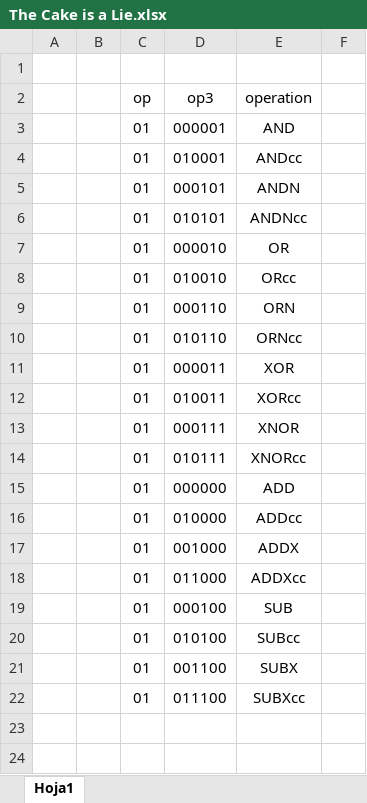
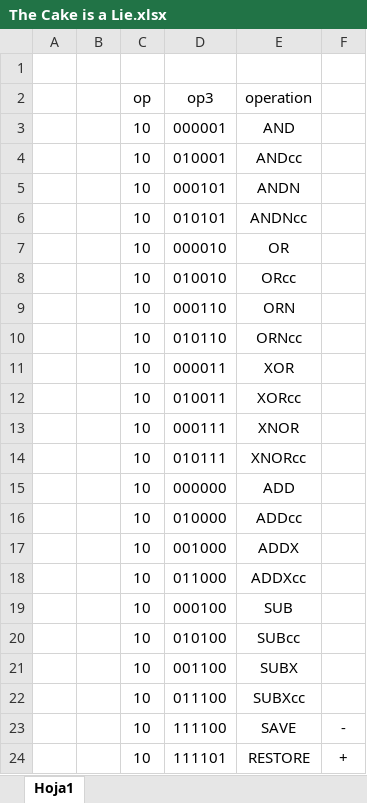
Before and after one commit to mrfreedeer/Arquitectura-Computadores, an Excel workbook: The Cake is a Lie.xlsx, sheet Hoja1, drawn as a sheet; values as stored, in another font and other column widths than the file's, no borders; the diff names each change by its address in the sheet, - before the commit and + after, or states it on an @@ line.

```diff
--- a/The Cake is a Lie.xlsx (sheet Hoja1)
+++ b/The Cake is a Lie.xlsx (sheet Hoja1)
-C3:C22 (op): 01
+C3:C22 (op): 10
+row 23:  |  | 10 | 111100 | SAVE | -
+row 24:  |  | 10 | 111101 | RESTORE | +
```
Also changed, not shown: 2 other files.
